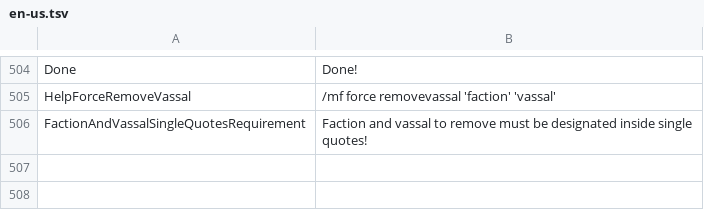
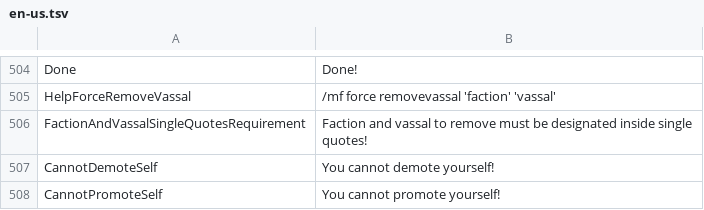
Before and after one commit to Dans-Plugins/Medieval-Factions, a TSV file: src/main/resources/en-us.tsv, drawn as a sheet; only a part is shown, gaps mark what is left out.

Commit message:
added messages for when players try to demote or promote themselves

```diff
--- a/src/main/resources/en-us.tsv
+++ b/src/main/resources/en-us.tsv
@@ -506 +506,3 @@ HelpForceRemoveVassal	/mf force removevassal 'faction' 'vassal'
 FactionAndVassalSingleQuotesRequirement	Faction and vassal to remove must be designated inside single quotes!
+CannotDemoteSelf	You cannot demote yourself!
+CannotPromoteSelf	You cannot promote yourself!
```
Also changed, not shown: 2 other files.
